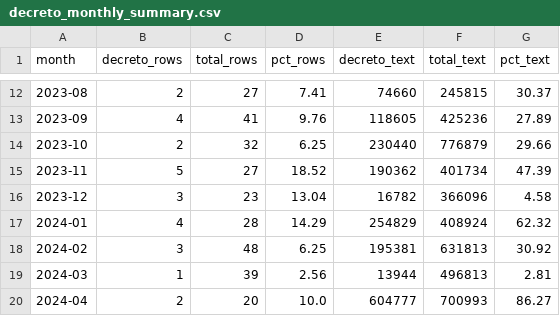
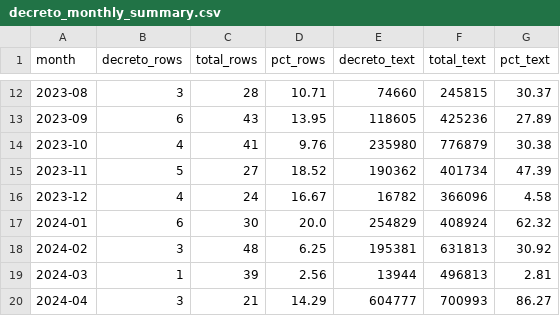
Before and after one commit to dataciviclab/senato-akn, a CSV file: data/derived/decreto_monthly_summary.csv, drawn as a sheet; only a part is shown, gaps mark what is left out; the diff covers the shown part only.

```diff
--- a/data/derived/decreto_monthly_summary.csv
+++ b/data/derived/decreto_monthly_summary.csv
@@ -12,9 +12,9 @@ month,decreto_rows,total_rows,pct_rows,decreto_text,total_text,pct_text
-2023-08,2,27,7.41,74660,245815,30.37
-2023-09,4,41,9.76,118605,425236,27.89
-2023-10,2,32,6.25,230440,776879,29.66
+2023-08,3,28,10.71,74660,245815,30.37
+2023-09,6,43,13.95,118605,425236,27.89
+2023-10,4,41,9.76,235980,776879,30.38
 2023-11,5,27,18.52,190362,401734,47.39
-2023-12,3,23,13.04,16782,366096,4.58
-2024-01,4,28,14.29,254829,408924,62.32
+2023-12,4,24,16.67,16782,366096,4.58
+2024-01,6,30,20.0,254829,408924,62.32
 2024-02,3,48,6.25,195381,631813,30.92
 2024-03,1,39,2.56,13944,496813,2.81
-2024-04,2,20,10.0,604777,700993,86.27
+2024-04,3,21,14.29,604777,700993,86.27
```
Also changed, not shown: 31 edited cells elsewhere in this file, data/derived/families_summary.csv, 5 other files.
